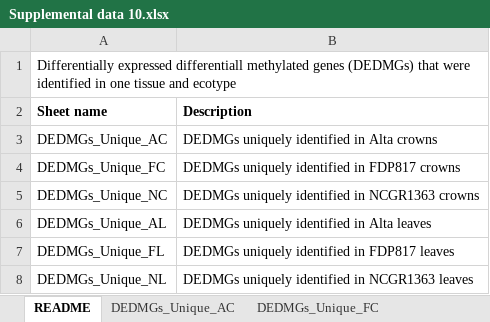
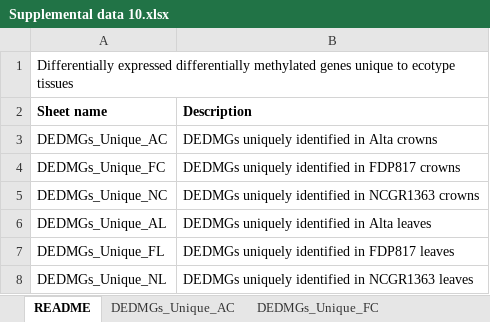
Before and after one commit to Njah/Njah-et-al.-Manuscript-2026, an Excel workbook: Supplemental_data/Supplemental data 10.xlsx, sheet README, drawn as a sheet; values as stored, in another font and other column widths than the file's, no borders; charts and pictures not drawn; the diff names each change by its address in the sheet, - before the commit and + after, or states it on an @@ line.

```diff
--- a/Supplemental_data/Supplemental data 10.xlsx (sheet README)
+++ b/Supplemental_data/Supplemental data 10.xlsx (sheet README)
-A1 (Sheet name): Differentially expressed differentiall methylated genes (DEDMGs) that were identified in one tissue and ecotype
+A1 (Sheet name): Differentially expressed differentially methylated genes unique to ecotype tissues
```
Also changed, not shown: Supplemental_data/Supplemental data 11.xlsx, Supplemental_data/Supplemental data 12.xlsx, 9 other files.
